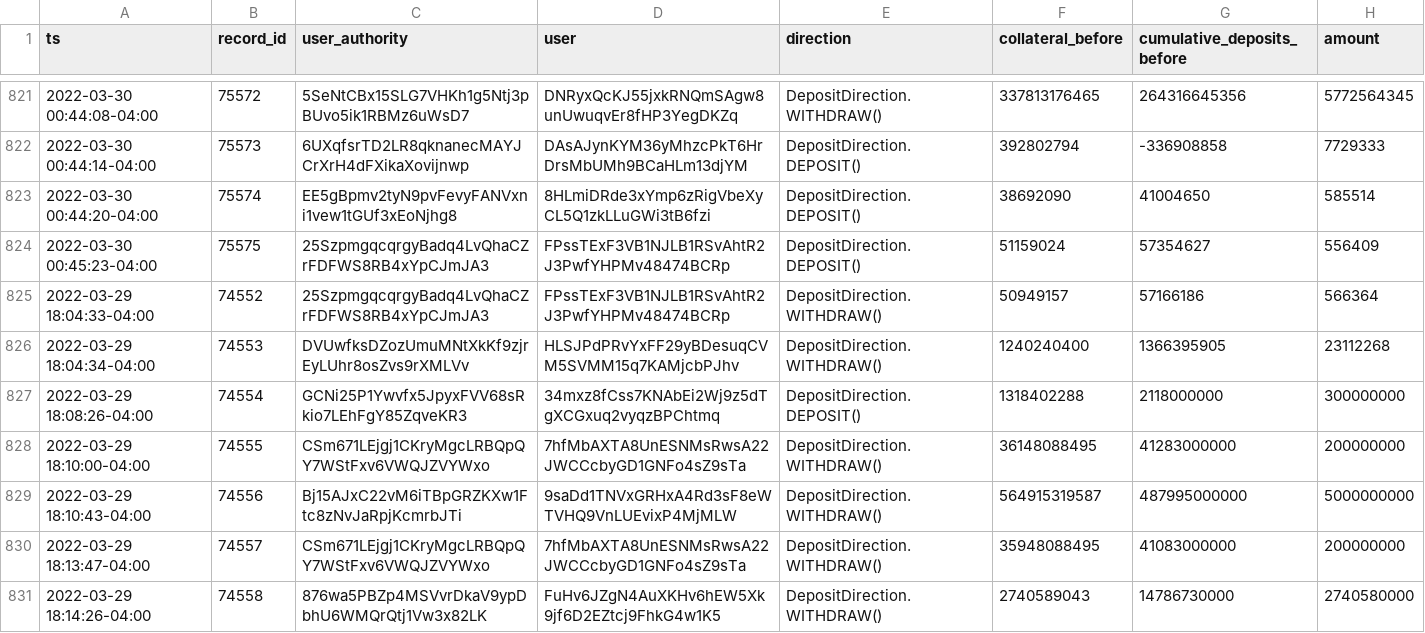
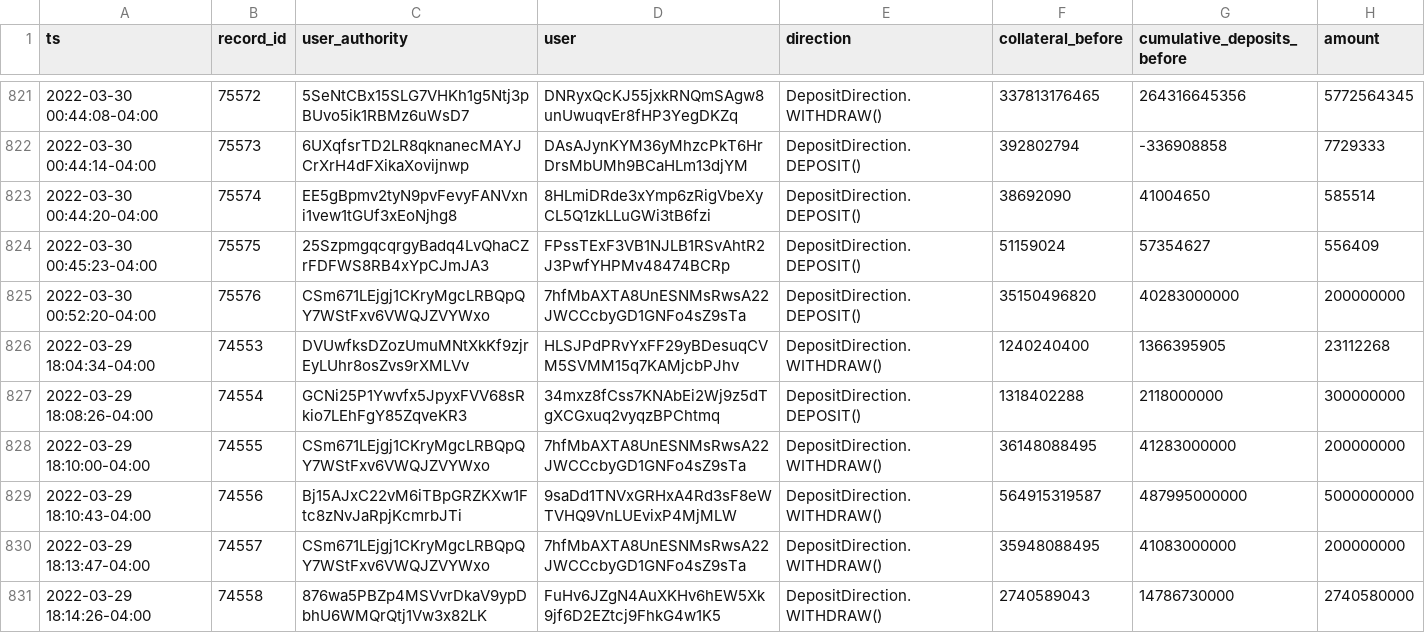
Before and after one commit to lmvdz/drift-flat-data, a CSV file: data/deposit_history.csv, drawn as a sheet; only a part is shown, gaps mark what is left out; removed rows and columns are numbered as before the commit, all else as after; the diff names each change by its address in the sheet, - before the commit and + after, or states it on an @@ line.

```diff
--- a/data/deposit_history.csv
+++ b/data/deposit_history.csv
-row 825: 2022-03-29 18:04:33-04:00 | 74552 | 25SzpmgqcqrgyBadq4LvQhaCZrFDFWS8RB4xYpCJmJA3 | FPssTExF3VB1NJLB1RSvAhtR2J3PwfYHPMv48474BCRp | DepositDirection.WITHDRAW() | 50949157 | 57166186 | 566364
+row 825: 2022-03-30 00:52:20-04:00 | 75576 | CSm671LEjgj1CKryMgcLRBQpQY7WStFxv6VWQJZVYWxo | 7hfMbAXTA8UnESNMsRwsA22JWCCcbyGD1GNFo4sZ9sTa | DepositDirection.DEPOSIT() | 35150496820 | 40283000000 | 200000000
```
Also changed, not shown: data/fundingPayment_history.csv, data/fundingRate_history.csv, 5 other files.
